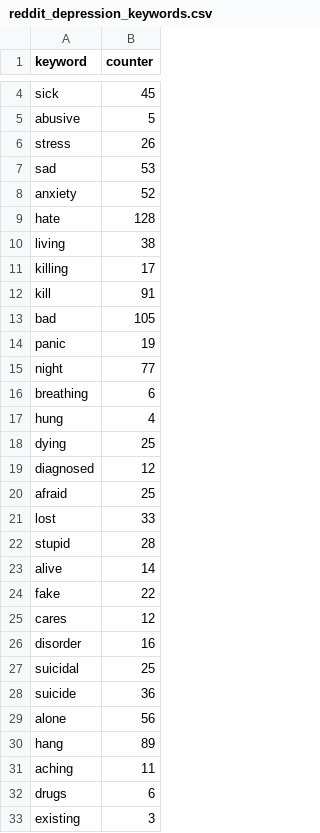
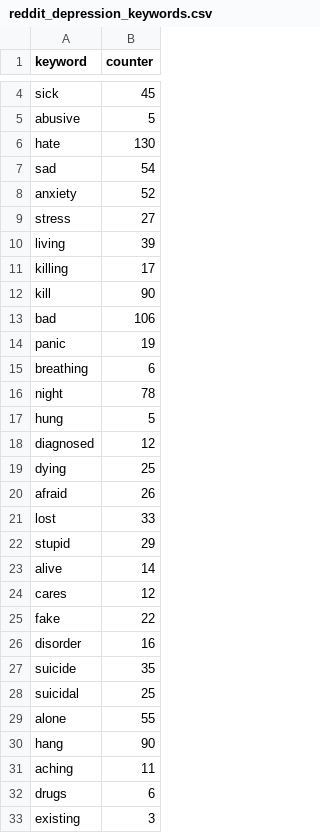
Before and after one commit to ludomaster/IS434, a CSV file: subreddits/depression/reddit_depression_keywords.csv, drawn as a sheet; only a part is shown, gaps mark what is left out; the diff covers the shown part only.

```diff
--- a/subreddits/depression/reddit_depression_keywords.csv
+++ b/subreddits/depression/reddit_depression_keywords.csv
@@ -5,27 +5,27 @@ sick,45
 abusive,5
-stress,26
-sad,53
+hate,130
+sad,54
 anxiety,52
-hate,128
-living,38
+stress,27
+living,39
 killing,17
-kill,91
-bad,105
+kill,90
+bad,106
 panic,19
-night,77
 breathing,6
-hung,4
+night,78
+hung,5
+diagnosed,12
 dying,25
-diagnosed,12
-afraid,25
+afraid,26
 lost,33
-stupid,28
+stupid,29
 alive,14
+cares,12
 fake,22
-cares,12
 disorder,16
+suicide,35
 suicidal,25
-suicide,36
-alone,56
-hang,89
+alone,55
+hang,90
 aching,11
```
Also changed, not shown: 1 added row, 1 removed row, 2 moved rows and 5 edited cells elsewhere in this file, subreddits/depression/reddit_depression_submissions.csv, subreddits/depression/reddit_depression_users.csv, 1 other file.
